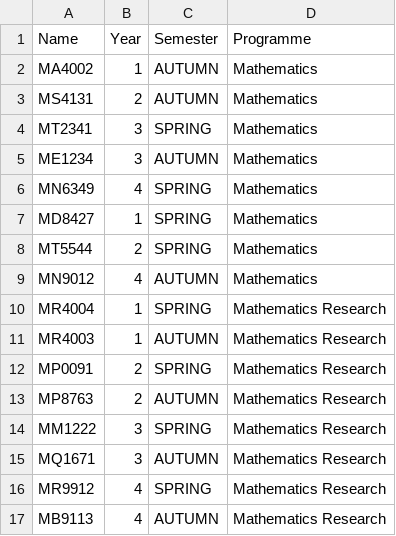
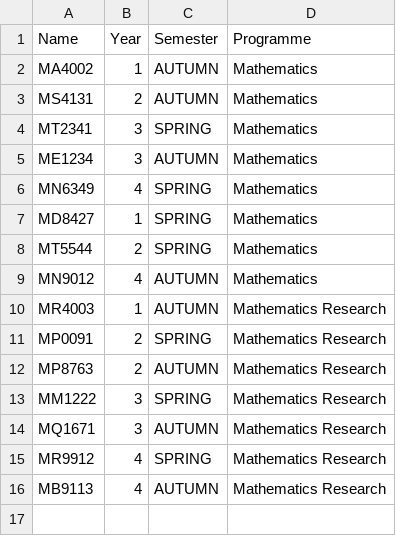
Before and after one commit to DaraghD/StudentRecordSystem, a CSV file: src/data/modules.csv, drawn as a sheet.

```diff
--- a/src/data/modules.csv
+++ b/src/data/modules.csv
@@ -9,3 +9,2 @@ MT5544,2,SPRING,Mathematics
 MN9012,4,AUTUMN,Mathematics
-MR4004,1,SPRING,Mathematics Research
 MR4003,1,AUTUMN,Mathematics Research
```
Also changed, not shown: src/data/grades.csv, 6 other files.
